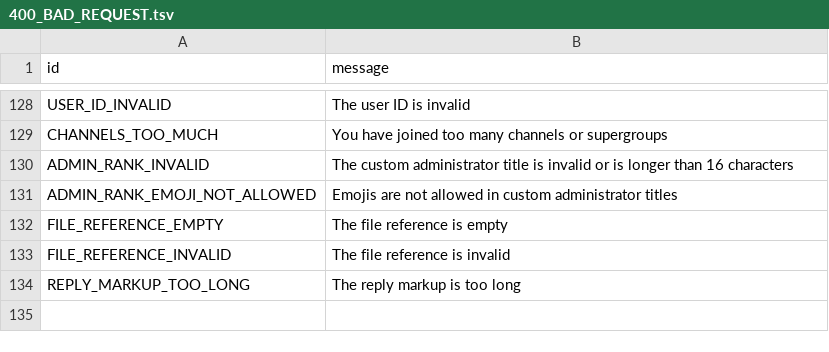
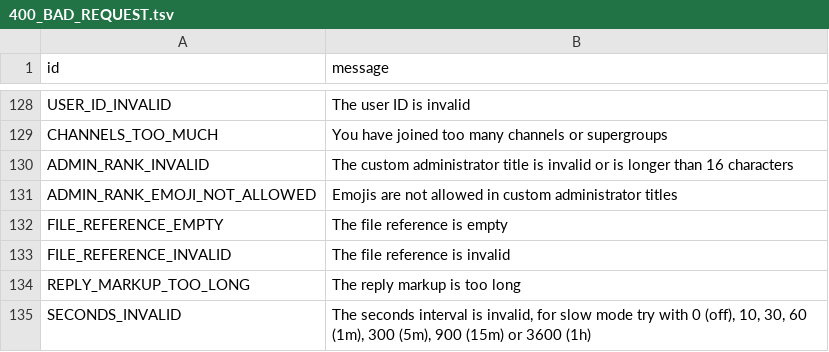
Before and after one commit to kastaid/pyrogramv2, a TSV file: compiler/error/source/400_BAD_REQUEST.tsv, drawn as a sheet; only a part is shown, gaps mark what is left out; the diff names each change by its address in the sheet, - before the commit and + after, or states it on an @@ line.

Commit message:
Add set_slow_mode method

```diff
--- a/compiler/error/source/400_BAD_REQUEST.tsv
+++ b/compiler/error/source/400_BAD_REQUEST.tsv
+row 135: SECONDS_INVALID | The seconds interval is invalid, for slow mode try with 0 (off), 10, 30, 60 (1m), 300 (5m), 900 (15m) or 3600 (1h)
```
Also changed, not shown: 4 other files.
